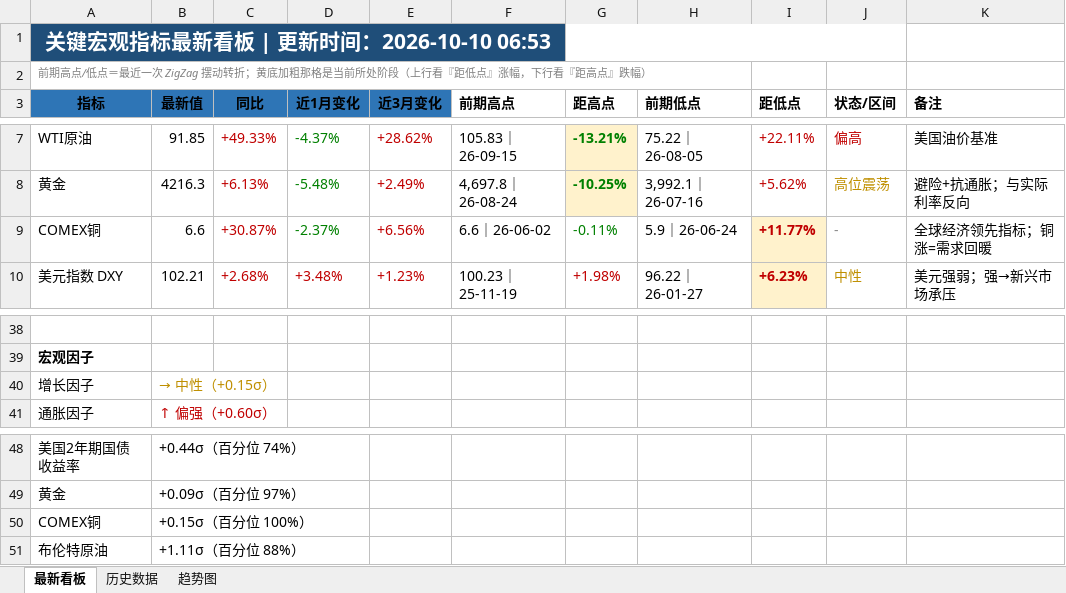
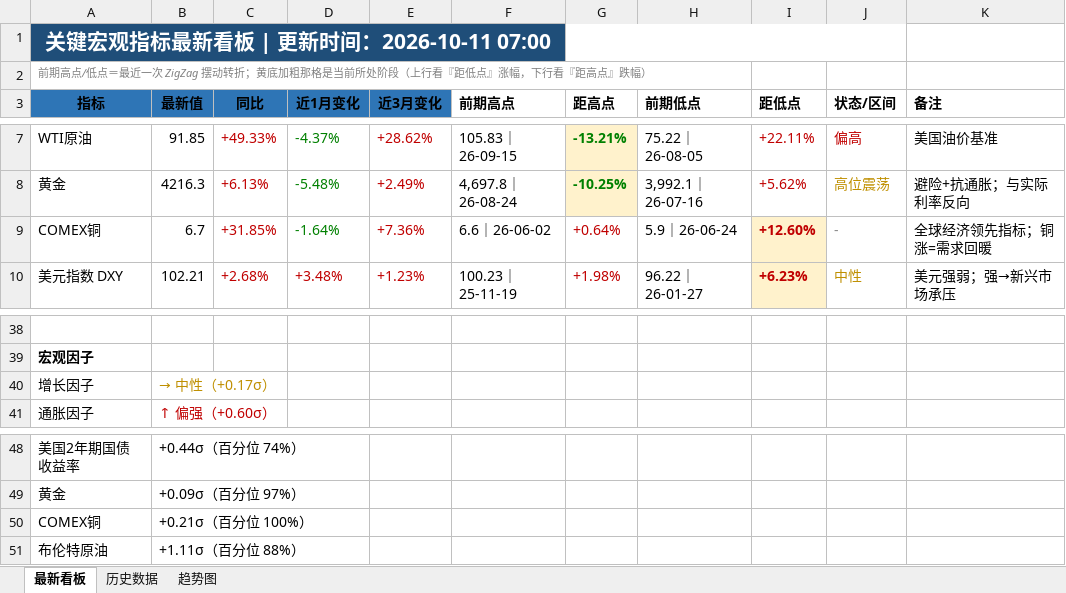
Before and after one commit to Mussi2020/macro-tracker, an Excel workbook: 宏观指标跟踪.xlsx, sheet 最新看板, drawn as a sheet; only a part is shown, gaps mark what is left out; values as stored, in another font and other column widths than the file's, no borders; removed rows and columns are numbered as before the commit, all else as after; the diff names each change by its address in the sheet, - before the commit and + after, or states it on an @@ line.

```diff
--- a/宏观指标跟踪.xlsx (sheet 最新看板)
+++ b/宏观指标跟踪.xlsx (sheet 最新看板)
-A1 (指标): 关键宏观指标最新看板 | 更新时间：2026-10-10 06:53
+A1 (指标): 关键宏观指标最新看板 | 更新时间：2026-10-11 07:00
-row 9: COMEX铜 | 6.6 | +30.87% | -2.37% | +6.56% | 6.6｜26-06-02 | -0.11% | 5.9｜26-06-24 | +11.77% | - | 全球经济领先指标；铜涨=需求回暖
+row 9: COMEX铜 | 6.7 | +31.85% | -1.64% | +7.36% | 6.6｜26-06-02 | +0.64% | 5.9｜26-06-24 | +12.60% | - | 全球经济领先指标；铜涨=需求回暖
-B40 (最新值): → 中性（+0.15σ）
+B40 (最新值): → 中性（+0.17σ）
-B50 (最新值): +0.15σ（百分位 100%）
+B50 (最新值): +0.21σ（百分位 100%）
```
Also changed, not shown: sheet 历史数据, 1 other file.
